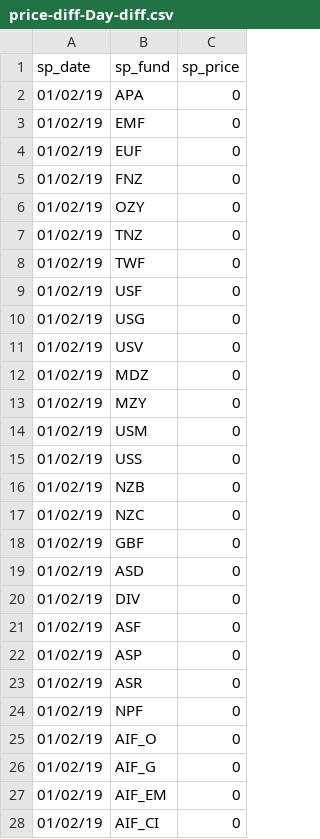
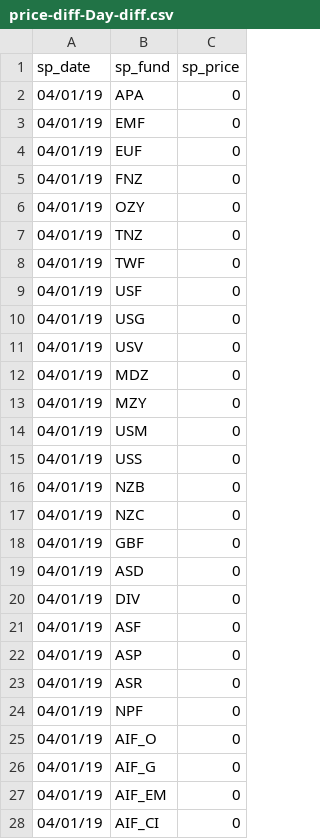
Before and after one commit to sam-matthews/funds, a CSV file: Data/price-diff-Day-diff.csv, drawn as a sheet; only a part is shown; the diff covers the shown part only.

```diff
--- a/Data/price-diff-Day-diff.csv
+++ b/Data/price-diff-Day-diff.csv
@@ -1,28 +1,28 @@
 sp_date,sp_fund,sp_price
-01/02/19,APA,0
-01/02/19,EMF,0
-01/02/19,EUF,0
-01/02/19,FNZ,0
-01/02/19,OZY,0
-01/02/19,TNZ,0
-01/02/19,TWF,0
-01/02/19,USF,0
-01/02/19,USG,0
-01/02/19,USV,0
-01/02/19,MDZ,0
-01/02/19,MZY,0
-01/02/19,USM,0
-01/02/19,USS,0
-01/02/19,NZB,0
-01/02/19,NZC,0
-01/02/19,GBF,0
-01/02/19,ASD,0
-01/02/19,DIV,0
-01/02/19,ASF,0
-01/02/19,ASP,0
-01/02/19,ASR,0
-01/02/19,NPF,0
-01/02/19,AIF_O,0
-01/02/19,AIF_G,0
-01/02/19,AIF_EM,0
-01/02/19,AIF_CI,0
+04/01/19,APA,0
+04/01/19,EMF,0
+04/01/19,EUF,0
+04/01/19,FNZ,0
+04/01/19,OZY,0
+04/01/19,TNZ,0
+04/01/19,TWF,0
+04/01/19,USF,0
+04/01/19,USG,0
+04/01/19,USV,0
+04/01/19,MDZ,0
+04/01/19,MZY,0
+04/01/19,USM,0
+04/01/19,USS,0
+04/01/19,NZB,0
+04/01/19,NZC,0
+04/01/19,GBF,0
+04/01/19,ASD,0
+04/01/19,DIV,0
+04/01/19,ASF,0
+04/01/19,ASP,0
+04/01/19,ASR,0
+04/01/19,NPF,0
+04/01/19,AIF_O,0
+04/01/19,AIF_G,0
+04/01/19,AIF_EM,0
+04/01/19,AIF_CI,0
```
Also changed, not shown: 52 edited cells elsewhere in this file, Data/portfolio-Kiwi Saver.csv, Data/portfolio-Portfolio - Sam.csv, 8 other files.
